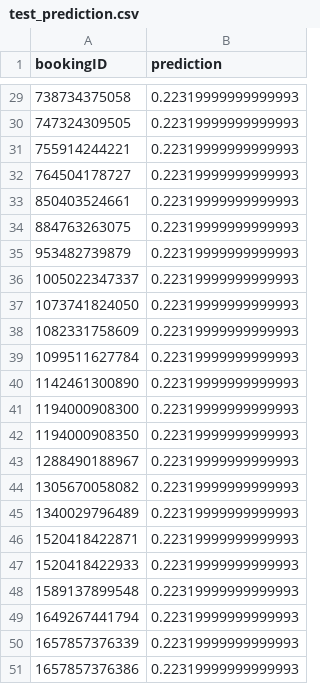
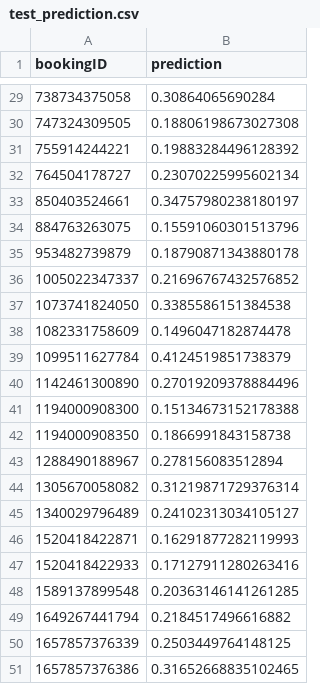
Before and after one commit to winsxx/aiforsea-telematics-safety, a CSV file: output/test_prediction.csv, drawn as a sheet; only a part is shown, gaps mark what is left out; the diff covers the shown part only.

```diff
--- a/output/test_prediction.csv
+++ b/output/test_prediction.csv
@@ -29,23 +29,23 @@ bookingID,prediction
-738734375058,0.22319999999999993
-747324309505,0.22319999999999993
-755914244221,0.22319999999999993
-764504178727,0.22319999999999993
-850403524661,0.22319999999999993
-884763263075,0.22319999999999993
-953482739879,0.22319999999999993
-1005022347337,0.22319999999999993
-1073741824050,0.22319999999999993
-1082331758609,0.22319999999999993
-1099511627784,0.22319999999999993
-1142461300890,0.22319999999999993
-1194000908300,0.22319999999999993
-1194000908350,0.22319999999999993
-1288490188967,0.22319999999999993
-1305670058082,0.22319999999999993
-1340029796489,0.22319999999999993
-1520418422871,0.22319999999999993
-1520418422933,0.22319999999999993
-1589137899548,0.22319999999999993
-1649267441794,0.22319999999999993
-1657857376339,0.22319999999999993
-1657857376386,0.22319999999999993
+738734375058,0.30864065690284
+747324309505,0.18806198673027308
+755914244221,0.19883284496128392
+764504178727,0.23070225995602134
+850403524661,0.34757980238180197
+884763263075,0.15591060301513796
+953482739879,0.18790871343880178
+1005022347337,0.21696767432576852
+1073741824050,0.3385586151384538
+1082331758609,0.1496047182874478
+1099511627784,0.4124519851738379
+1142461300890,0.27019209378884496
+1194000908300,0.15134673152178388
+1194000908350,0.1866991843158738
+1288490188967,0.278156083512894
+1305670058082,0.31219871729376314
+1340029796489,0.24102313034105127
+1520418422871,0.16291877282119993
+1520418422933,0.17127911280263416
+1589137899548,0.20363146141261285
+1649267441794,0.2184517496616882
+1657857376339,0.2503449764148125
+1657857376386,0.31652668835102465
```
Also changed, not shown: 27 edited cells elsewhere in this file, 3 other files.
